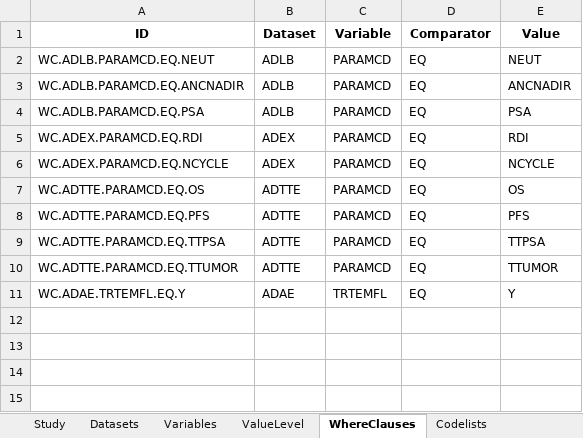
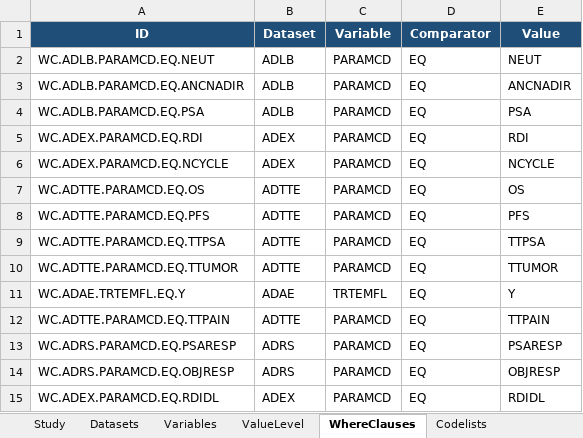
Before and after one commit to antonybevan/TROPIC_sanofi, an Excel workbook: 03_metadata/adam/ADaM_spec.xlsx, sheet WhereClauses, drawn as a sheet; values as stored, in another font and other column widths than the file's, no borders; the diff names each change by its address in the sheet, - before the commit and + after, or states it on an @@ line.

```diff
--- a/03_metadata/adam/ADaM_spec.xlsx (sheet WhereClauses)
+++ b/03_metadata/adam/ADaM_spec.xlsx (sheet WhereClauses)
@@ A1:E1 fill: none → #1F4E78, text colour: black → #FFFFFF @@
+row 12: WC.ADTTE.PARAMCD.EQ.TTPAIN | ADTTE | PARAMCD | EQ | TTPAIN
+row 13: WC.ADRS.PARAMCD.EQ.PSARESP | ADRS | PARAMCD | EQ | PSARESP
+row 14: WC.ADRS.PARAMCD.EQ.OBJRESP | ADRS | PARAMCD | EQ | OBJRESP
+row 15: WC.ADEX.PARAMCD.EQ.RDIDL | ADEX | PARAMCD | EQ | RDIDL
```
Also changed, not shown: sheet ValueLevel, sheet Variables, sheet Datasets, sheet Methods, sheet Codelists, sheet Dictionaries, 3 more sheets, 08_submission_package/m5/datasets/tropic/analysis/adam/ADaM_spec.xlsx, 49 other files.
